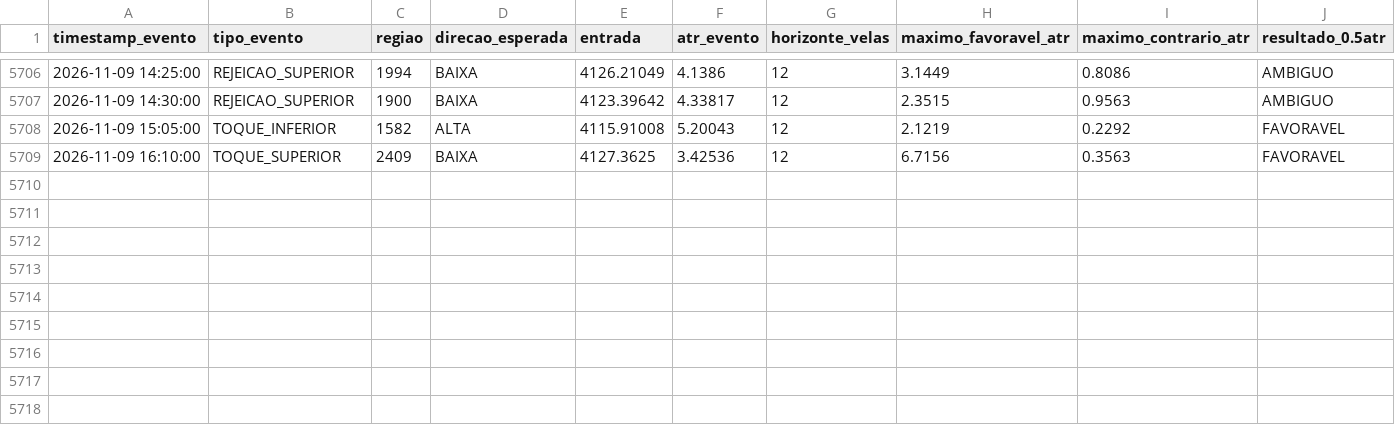
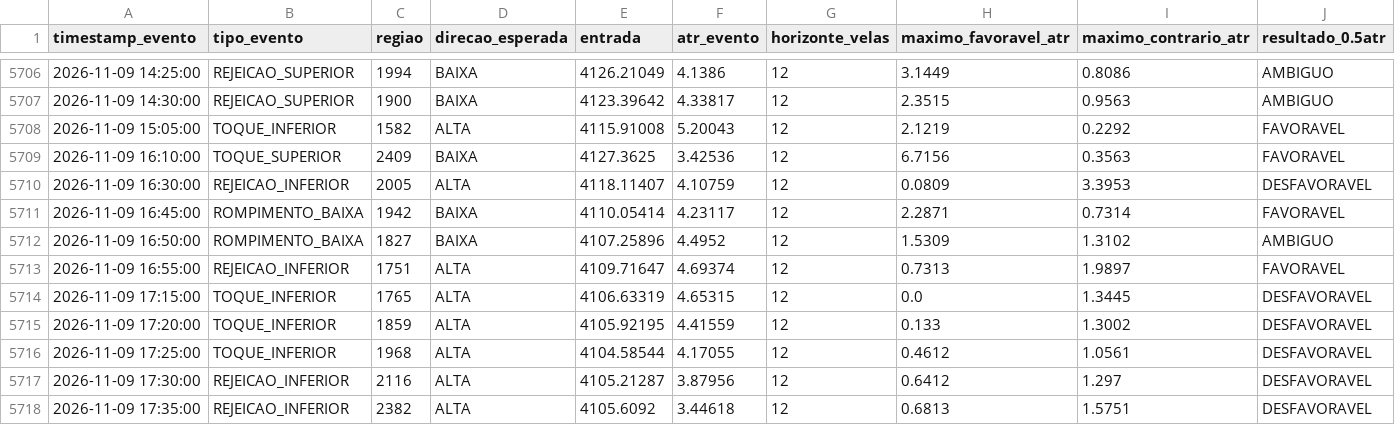
Before and after one commit to loucoparasempre00-ship-it/xauusd-bot-v2-, a CSV file: data/resultados_eventos_m5.csv, drawn as a sheet; only a part is shown, gaps mark what is left out; rows hold the shown columns only; the diff names each change by its address in the sheet, - before the commit and + after, or states it on an @@ line.

```diff
--- a/data/resultados_eventos_m5.csv
+++ b/data/resultados_eventos_m5.csv
+row 5710: 2026-11-09 16:30:00 | REJEICAO_INFERIOR | 2005 | ALTA | 4118.11407 | 4.10759 | 12 | 0.0809 | 3.3953 | DESFAVORAVEL
+row 5711: 2026-11-09 16:45:00 | ROMPIMENTO_BAIXA | 1942 | BAIXA | 4110.05414 | 4.23117 | 12 | 2.2871 | 0.7314 | FAVORAVEL
+row 5712: 2026-11-09 16:50:00 | ROMPIMENTO_BAIXA | 1827 | BAIXA | 4107.25896 | 4.4952 | 12 | 1.5309 | 1.3102 | AMBIGUO
+row 5713: 2026-11-09 16:55:00 | REJEICAO_INFERIOR | 1751 | ALTA | 4109.71647 | 4.69374 | 12 | 0.7313 | 1.9897 | FAVORAVEL
+row 5714: 2026-11-09 17:15:00 | TOQUE_INFERIOR | 1765 | ALTA | 4106.63319 | 4.65315 | 12 | 0.0 | 1.3445 | DESFAVORAVEL
+row 5715: 2026-11-09 17:20:00 | TOQUE_INFERIOR | 1859 | ALTA | 4105.92195 | 4.41559 | 12 | 0.133 | 1.3002 | DESFAVORAVEL
+row 5716: 2026-11-09 17:25:00 | TOQUE_INFERIOR | 1968 | ALTA | 4104.58544 | 4.17055 | 12 | 0.4612 | 1.0561 | DESFAVORAVEL
+row 5717: 2026-11-09 17:30:00 | REJEICAO_INFERIOR | 2116 | ALTA | 4105.21287 | 3.87956 | 12 | 0.6412 | 1.297 | DESFAVORAVEL
+row 5718: 2026-11-09 17:35:00 | REJEICAO_INFERIOR | 2382 | ALTA | 4105.6092 | 3.44618 | 12 | 0.6813 | 1.5751 | DESFAVORAVEL
```
Also changed, not shown: data/eventos_bordas_m5.csv, data/memoria_agente.csv, 18 other files.
